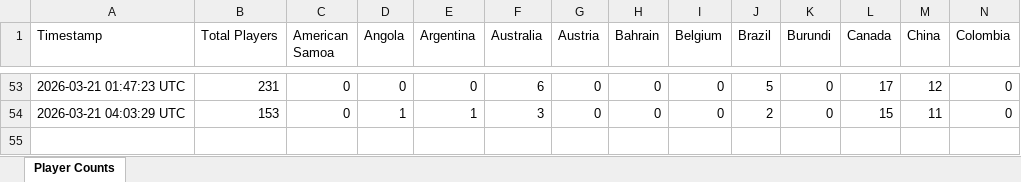
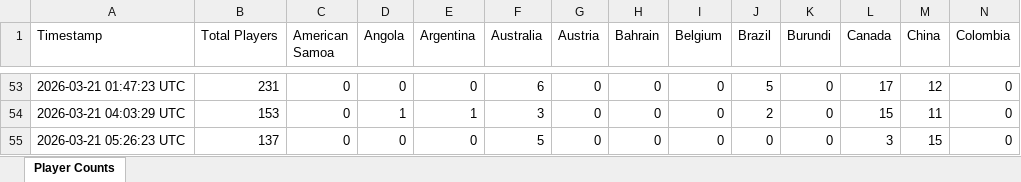
Before and after one commit to waiholiu/eleven-tracker, an Excel workbook: data/players.xlsx, sheet Player Counts, drawn as a sheet; only a part is shown, gaps mark what is left out; values as stored, in another font and other column widths than the file's, no borders; rows hold the shown columns only; the diff names each change by its address in the sheet, - before the commit and + after, or states it on an @@ line.

```diff
--- a/data/players.xlsx (sheet Player Counts)
+++ b/data/players.xlsx (sheet Player Counts)
+row 55: 2026-03-21 05:26:23 UTC | 137 | 0 | 0 | 0 | 5 | 0 | 0 | 0 | 0 | 0 | 3 | 15 | 0
```
Also changed, not shown: 1 other file.
